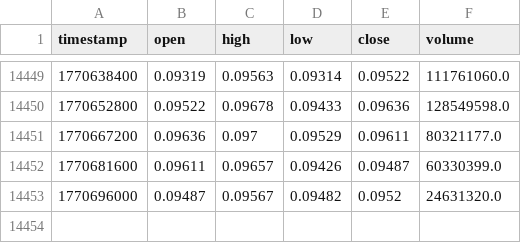
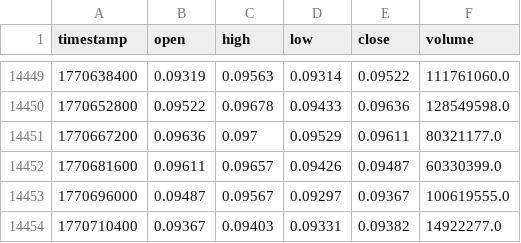
Before and after one commit to lovelori/tradesig, a CSV file: data_cache/DOGE_USDT_hours_data.csv, drawn as a sheet; only a part is shown, gaps mark what is left out.

```diff
--- a/data_cache/DOGE_USDT_hours_data.csv
+++ b/data_cache/DOGE_USDT_hours_data.csv
@@ -14452,2 +14452,3 @@ timestamp,open,high,low,close,volume
 1770681600,0.09611,0.09657,0.09426,0.09487,60330399.0
-1770696000,0.09487,0.09567,0.09482,0.0952,24631320.0
+1770696000,0.09487,0.09567,0.09297,0.09367,100619555.0
+1770710400,0.09367,0.09403,0.09331,0.09382,14922277.0
```
Also changed, not shown: data_cache/LINK_USDT_hours_data.csv, data_cache/LTC_USDT_hours_data.csv.
